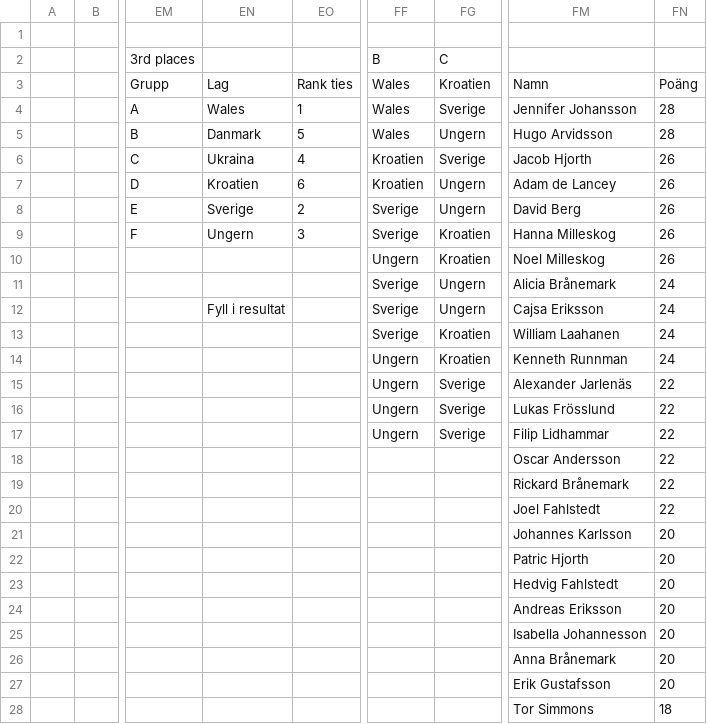
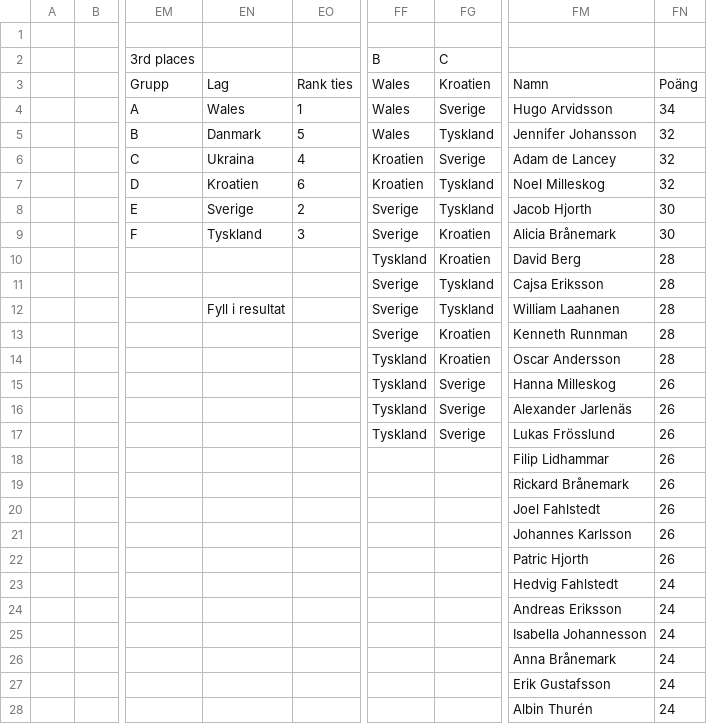
Before and after one commit to Frosslund/emtips2021excel, a CSV file: scores.csv, drawn as a sheet; only a part is shown, gaps mark what is left out; the diff covers the shown part only; the diff names each change by its address in the sheet, - before the commit and + after, or states it on an @@ line.

```diff
--- a/scores.csv
+++ b/scores.csv
-FM4: Jennifer Johansson
+FM4: Hugo Arvidsson
-FN4: 28
+FN4: 34
-FG5: Ungern
+FG5: Tyskland
-FM5: Hugo Arvidsson
+FM5: Jennifer Johansson
-FN5: 28
+FN5: 32
-FM6: Jacob Hjorth
+FM6: Adam de Lancey
-FN6:FN7: 26
+FN6:FN7: 32
-FG7:FG8: Ungern
+FG7:FG8: Tyskland
-FM7: Adam de Lancey
+FM7: Noel Milleskog
-FM8: David Berg
+FM8: Jacob Hjorth
-FN8:FN9: 26
+FN8:FN9: 30
-EN9: Ungern
+EN9: Tyskland
-FM9: Hanna Milleskog
+FM9: Alicia Brånemark
-FF10: Ungern
+FF10: Tyskland
-FM10: Noel Milleskog
+FM10: David Berg
-FN10: 26
+FN10: 28
-FG11:FG12: Ungern
+FG11:FG12: Tyskland
-FM11: Alicia Brånemark
+FM11: Cajsa Eriksson
-FN11:FN14: 24
+FN11:FN14: 28
-FM12: Cajsa Eriksson
+FM12: William Laahanen
-FM13: William Laahanen
+FM13: Kenneth Runnman
-FF14:FF17: Ungern
+FF14:FF17: Tyskland
-FM14: Kenneth Runnman
+FM14: Oscar Andersson
-FM15: Alexander Jarlenäs
+FM15: Hanna Milleskog
-FN15:FN20: 22
+FN15:FN20: 26
-FM16: Lukas Frösslund
+FM16: Alexander Jarlenäs
-FM17: Filip Lidhammar
+FM17: Lukas Frösslund
-FM18: Oscar Andersson
+FM18: Filip Lidhammar
-FN21:FN22: 20
+FN21:FN22: 26
-FN23:FN27: 20
+FN23:FN27: 24
-FM28: Tor Simmons
+FM28: Albin Thurén
-FN28: 18
+FN28: 24
```
Also changed, not shown: 114 edited cells elsewhere in this file, 14 other files.
